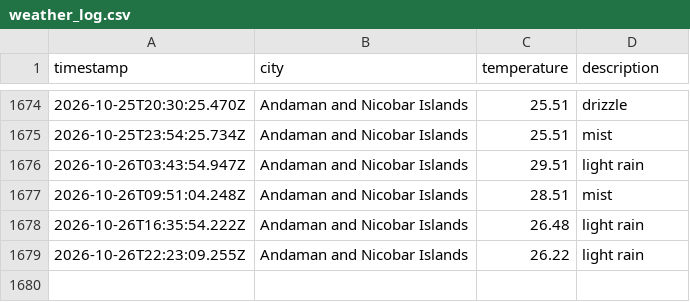
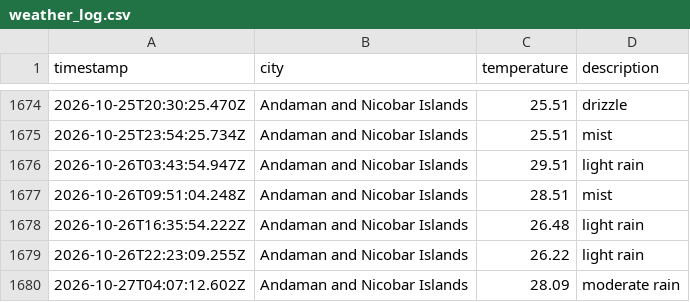
Before and after one commit to dougthenugget21/Weather-App-JS, a CSV file: data/weather_log.csv, drawn as a sheet; only a part is shown, gaps mark what is left out; the diff names each change by its address in the sheet, - before the commit and + after, or states it on an @@ line.

```diff
--- a/data/weather_log.csv
+++ b/data/weather_log.csv
+row 1680: 2026-10-27T04:07:12.602Z | Andaman and Nicobar Islands | 28.09 | moderate rain
```
Also changed, not shown: 1 other file.
